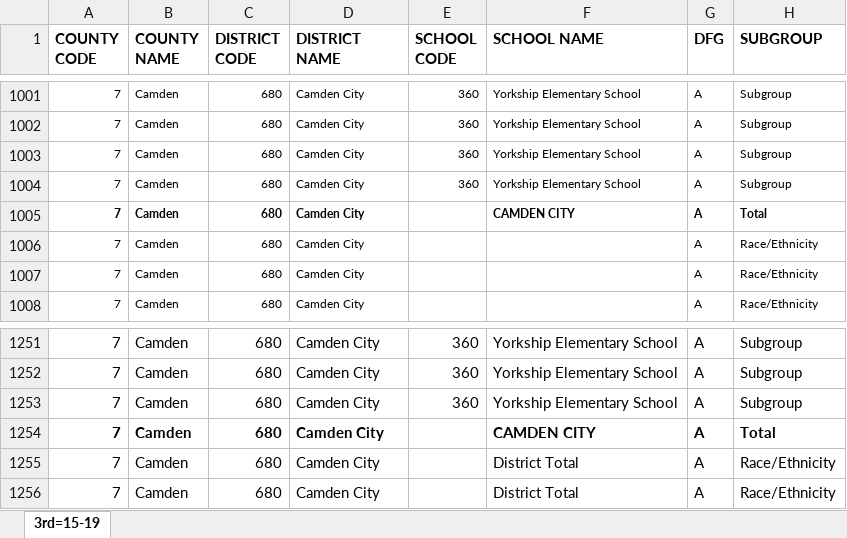
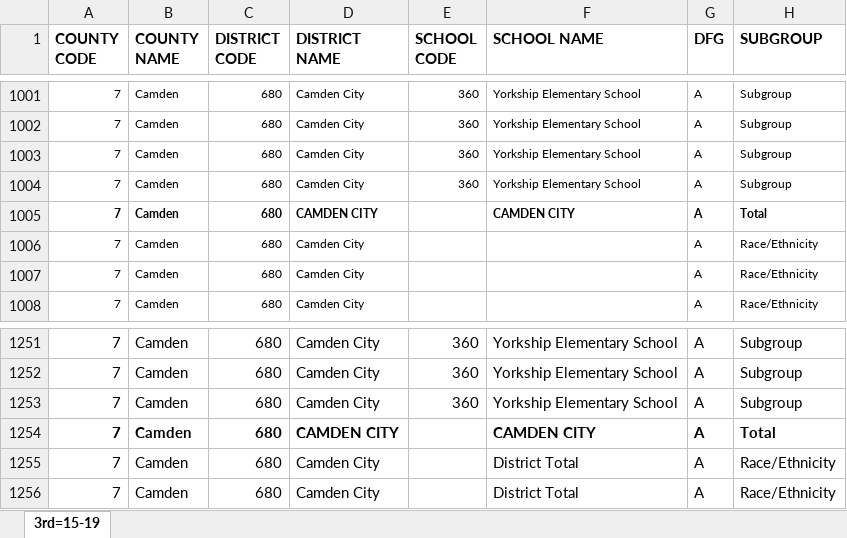
Before and after one commit to citjimm/DMDS, an Excel workbook: post interv data .xlsx, sheet 3rd=15-19, drawn as a sheet; only a part is shown, gaps mark what is left out; values as stored, in another font and other column widths than the file's, no borders; the diff names each change by its address in the sheet, - before the commit and + after, or states it on an @@ line.

Commit message:
Add files via upload

```diff
--- a/post interv data .xlsx (sheet 3rd=15-19)
+++ b/post interv data .xlsx (sheet 3rd=15-19)
-D1005 (DISTRICT NAME): Camden City
+D1005 (DISTRICT NAME): CAMDEN CITY
-D1254 (DISTRICT NAME): Camden City
+D1254 (DISTRICT NAME): CAMDEN CITY
```
